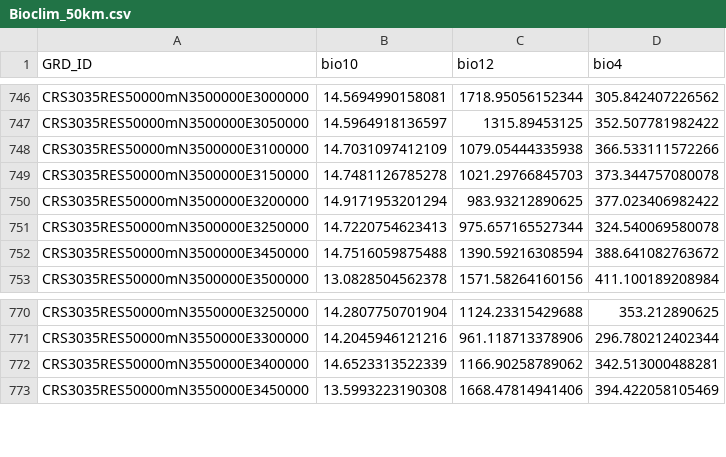
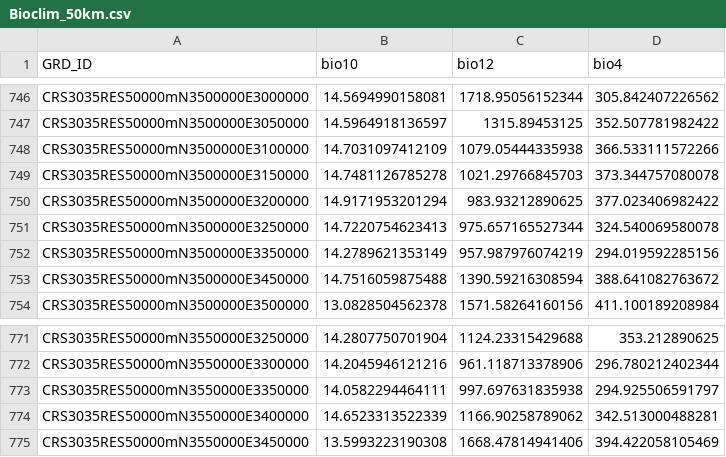
Before and after one commit to Dragon-odonates/dragonenv, a CSV file: data/derived-data/Bioclim_50km.csv, drawn as a sheet; only a part is shown, gaps mark what is left out; the diff names each change by its address in the sheet, - before the commit and + after, or states it on an @@ line.

```diff
--- a/data/derived-data/Bioclim_50km.csv
+++ b/data/derived-data/Bioclim_50km.csv
+row 752: CRS3035RES50000mN3500000E3350000 | 14.2789621353149 | 957.987976074219 | 294.019592285156
+row 773: CRS3035RES50000mN3550000E3350000 | 14.0582294464111 | 997.697631835938 | 294.925506591797
```
Also changed, not shown: data/derived-data/CLC2018_50km.csv, 15 other files.
